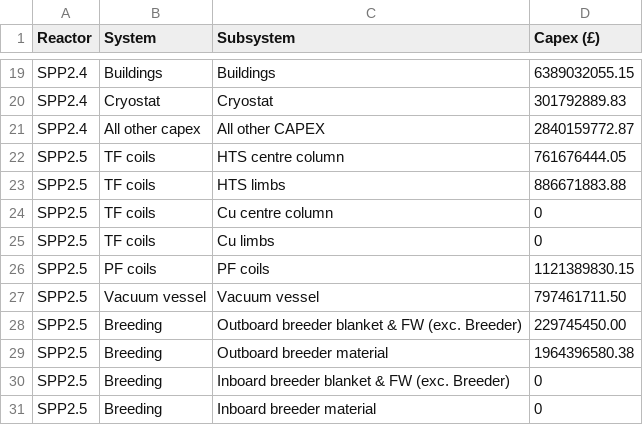
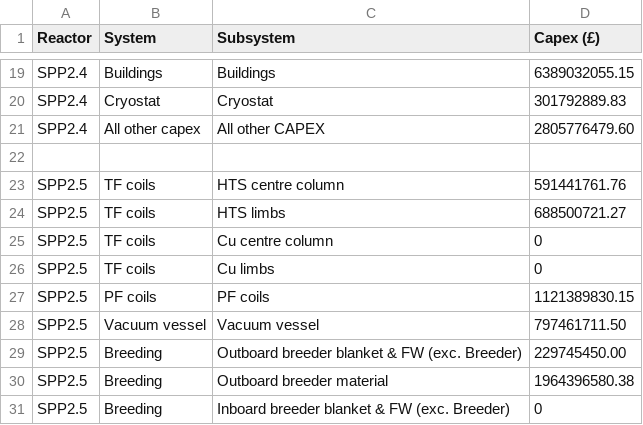
Before and after one commit to s-aria/tech-econ, a CSV file: capex.csv, drawn as a sheet; only a part is shown, gaps mark what is left out; the shorter side is filled out with more unchanged rows; the diff covers the shown part only.

```diff
--- a/capex.csv
+++ b/capex.csv
@@ -20,5 +20,6 @@ SPP2.4,Buildings,Buildings,6389032055.15
 SPP2.4,Cryostat,Cryostat,301792889.83
-SPP2.4,All other capex,All other CAPEX,2840159772.87
-SPP2.5,TF coils,HTS centre column,761676444.05
-SPP2.5,TF coils,HTS limbs,886671883.88
+SPP2.4,All other capex,All other CAPEX,2805776479.60
+
+SPP2.5,TF coils,HTS centre column, 591441761.76
+SPP2.5,TF coils,HTS limbs, 688500721.27
 SPP2.5,TF coils,Cu centre column,0
```
Also changed, not shown: 20 removed rows and 3 edited cells elsewhere in this file, 1 other file.
